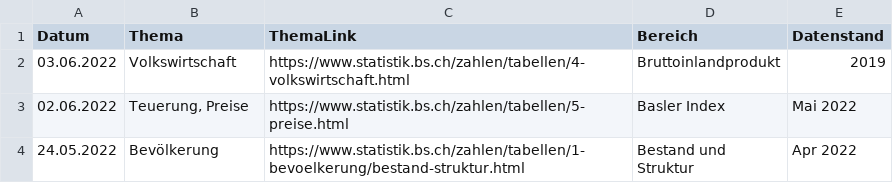
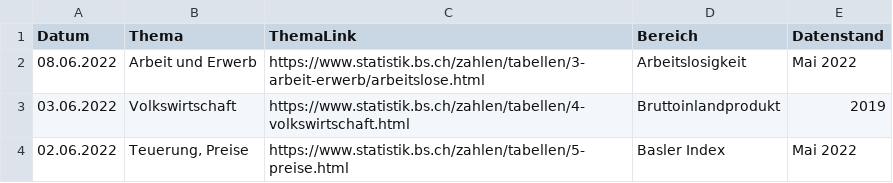
Before and after one commit to StataBS/indikatoren_plus, a TSV file: datenliste.tsv, drawn as a sheet; only a part is shown; the shorter side is filled out with more unchanged rows.

Commit message:
Update datenliste.tsv

```diff
--- a/datenliste.tsv
+++ b/datenliste.tsv
@@ -1,2 +1,3 @@
 Datum	Thema	ThemaLink	Bereich	Datenstand
+08.06.2022	Arbeit und Erwerb	https://www.statistik.bs.ch/zahlen/tabellen/3-arbeit-erwerb/arbeitslose.html	Arbeitslosigkeit	Mai 2022
 03.06.2022	Volkswirtschaft	https://www.statistik.bs.ch/zahlen/tabellen/4-volkswirtschaft.html	Bruttoinlandprodukt	2019
```
